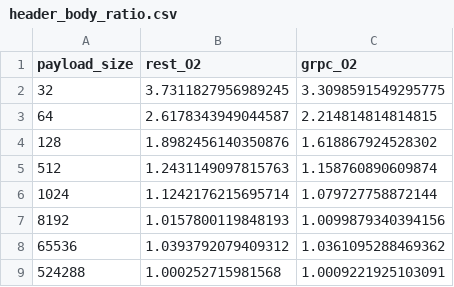
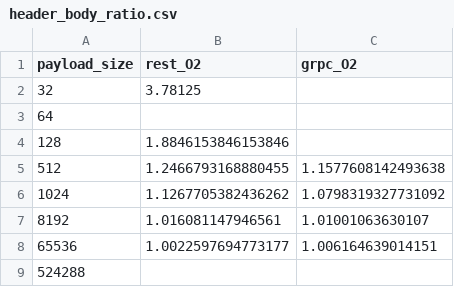
Before and after one commit to kartikeya-dimri/Network-Overhead-REST-vs-gRPC, a CSV file: metrics/aggregated/header_body_ratio.csv, drawn as a sheet.

```diff
--- a/metrics/aggregated/header_body_ratio.csv
+++ b/metrics/aggregated/header_body_ratio.csv
@@ -1,9 +1,9 @@
 payload_size,rest_O2,grpc_O2
-32,3.7311827956989245,3.3098591549295775
-64,2.6178343949044587,2.214814814814815
-128,1.8982456140350876,1.618867924528302
-512,1.2431149097815763,1.158760890609874
-1024,1.1242176215695714,1.079727758872144
-8192,1.0157800119848193,1.0099879340394156
-65536,1.0393792079409312,1.0361095288469362
-524288,1.000252715981568,1.0009221925103091
+32,3.78125,
+64,,
+128,1.8846153846153846,
+512,1.2466793168880455,1.1577608142493638
+1024,1.1267705382436262,1.0798319327731092
+8192,1.016081147946561,1.01001063630107
+65536,1.0022597694773177,1.006164639014151
+524288,,
```
Also changed, not shown: metrics/aggregated/overhead_decomposition.csv, metrics/aggregated/overhead_ratio.csv, 18 other files.
